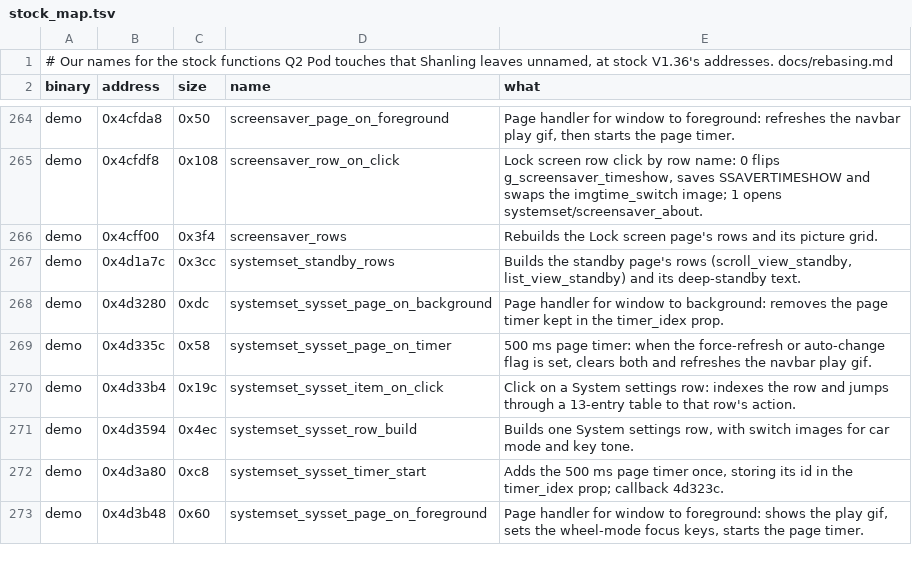
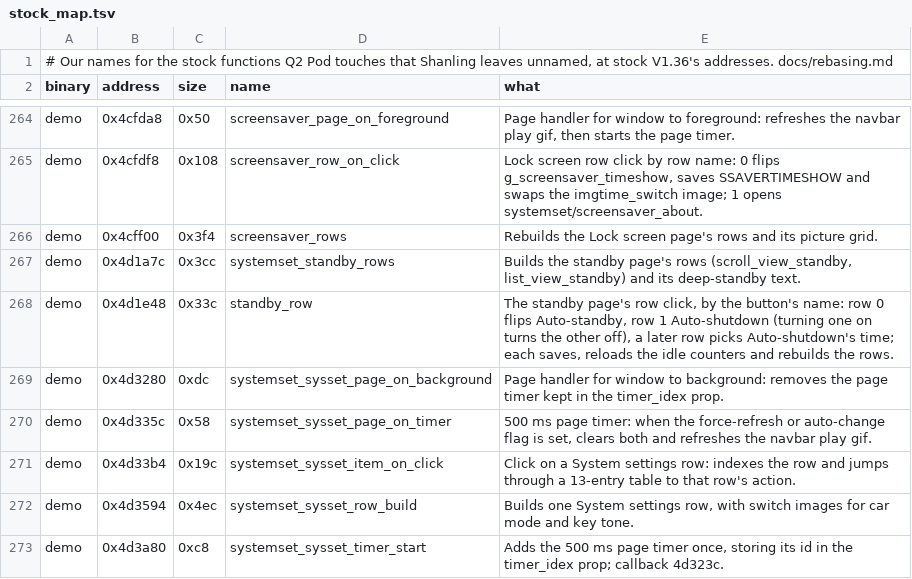
Before and after one commit to Zoezo01/q2-pod-zh, a TSV file: tools/stock_map.tsv, drawn as a sheet; only a part is shown, gaps mark what is left out; the shorter side is filled out with more unchanged rows.

```diff
--- a/tools/stock_map.tsv
+++ b/tools/stock_map.tsv
@@ -267,2 +267,3 @@ demo	0x4cff00	0x3f4	screensaver_rows	Rebuilds the Lock screen page's rows and it
 demo	0x4d1a7c	0x3cc	systemset_standby_rows	Builds the standby page's rows (scroll_view_standby, list_view_standby) and its deep-standby text.
+demo	0x4d1e48	0x33c	standby_row	The standby page's row click, by the button's name: row 0 flips Auto-standby, row 1 Auto-shutdown (turning one on turns the other off), a later row picks Auto-shutdown's time; each saves, reloads the idle counters and rebuilds the rows.
 demo	0x4d3280	0xdc	systemset_sysset_page_on_background	Page handler for window to background: removes the page timer kept in the timer_idex prop.
```
Also changed, not shown: 8 other files.
